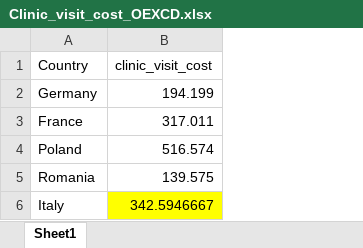
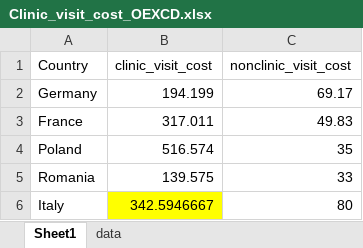
Before and after one commit to lsriram105/HEOR_Estimates_IBU, an Excel workbook: www/Clinic_visit_cost_OEXCD.xlsx, sheet Sheet1, drawn as a sheet; values as stored, in another font and other column widths than the file's, no borders; the diff names each change by its address in the sheet, - before the commit and + after, or states it on an @@ line.

```diff
--- a/www/Clinic_visit_cost_OEXCD.xlsx (sheet Sheet1)
+++ b/www/Clinic_visit_cost_OEXCD.xlsx (sheet Sheet1)
+sheet tab: data
+column C (nonclinic_visit_cost), rows 2-6: 69.17 | 49.83 | 35 | 33 | 80
```
Also changed, not shown: www/Persona_share.xlsx, www/Price_of_ibuprofen_per_mg.xlsx, 9 other files.
